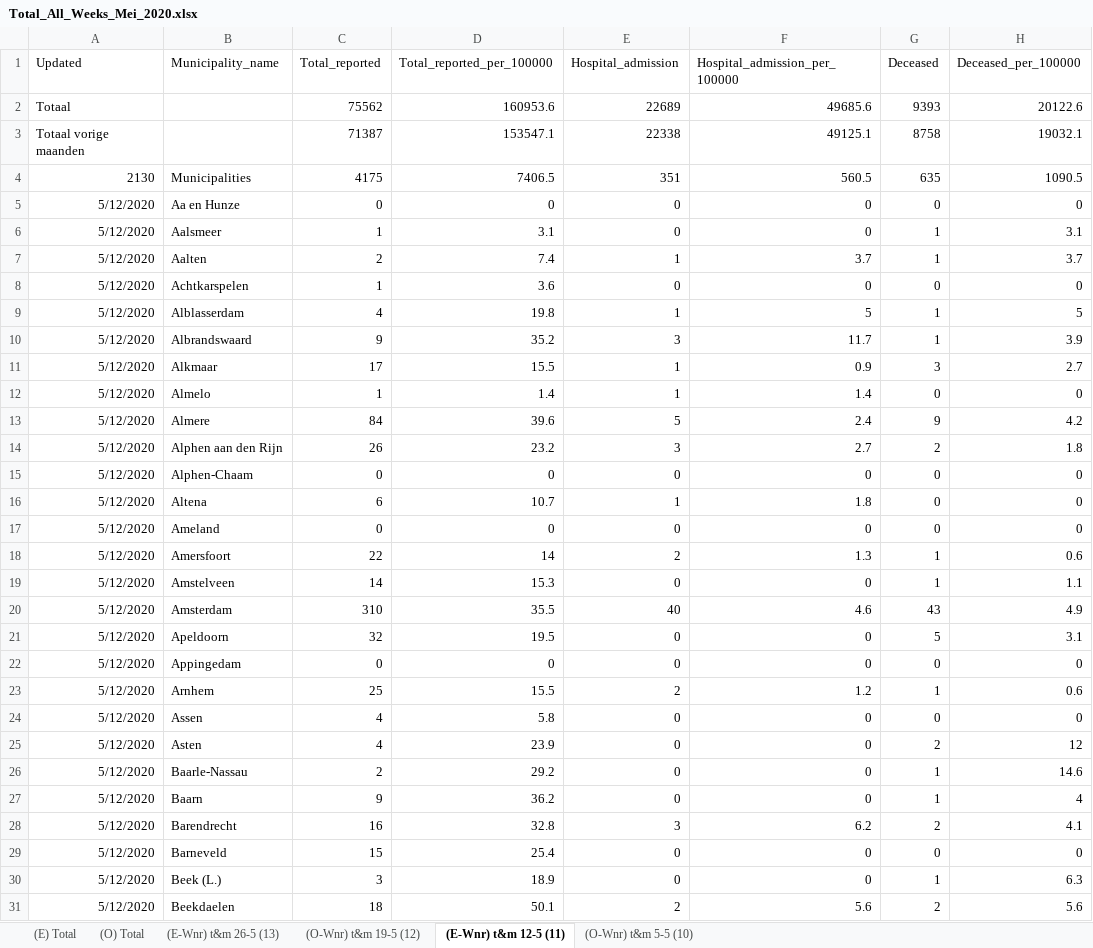
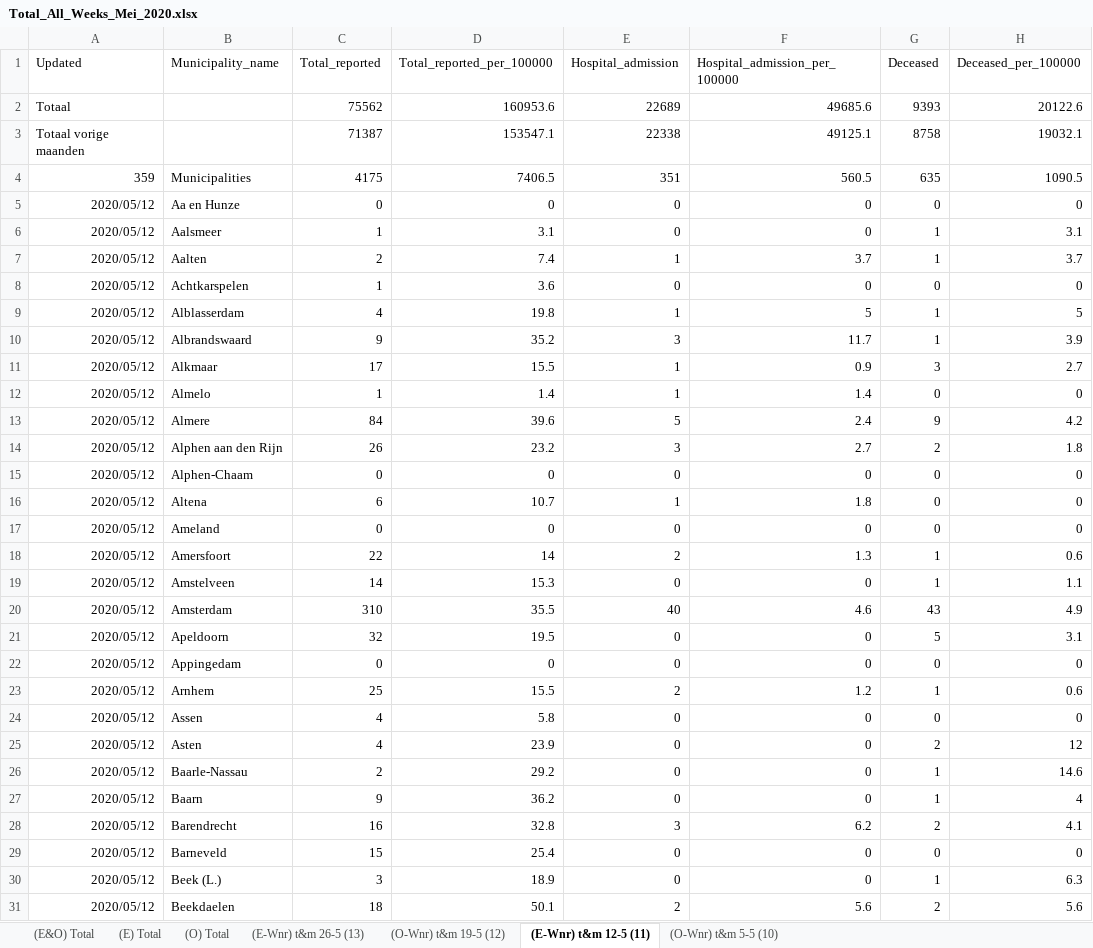
Before and after one commit to microsoft/Bing-COVID-19-Data, an Excel workbook: for-editing-rivm-data/accumulation/xlsx/Total_All_Weeks_Mei_2020.xlsx, sheet (E-Wnr) t&m 12-5 (11), drawn as a sheet; only a part is shown; values as stored, in another font and other column widths than the file's, no borders; the diff covers the shown part only; the diff names each change by its address in the sheet, - before the commit and + after, or states it on an @@ line.

```diff
--- a/for-editing-rivm-data/accumulation/xlsx/Total_All_Weeks_Mei_2020.xlsx (sheet (E-Wnr) t&m 12-5 (11))
+++ b/for-editing-rivm-data/accumulation/xlsx/Total_All_Weeks_Mei_2020.xlsx (sheet (E-Wnr) t&m 12-5 (11))
+sheet tab: (E&O) Total
-A4: 2130
+A4: 359
-A5:A31: 5/12/2020
+A5:A31: 2020/05/12
```
Also changed, not shown: 328 edited cells elsewhere in this sheet, sheet (O-Wnr) t&m 5-5 (10), sheet (O) Total, formulas that keep their value, for-editing-rivm-data/accumulation/xlsx/Total_All_Weeks_April_2020.xlsx, for-editing-rivm-data/accumulation/xlsx/Total_All_Weeks_Juni_2020.xlsx, 8 other files.
